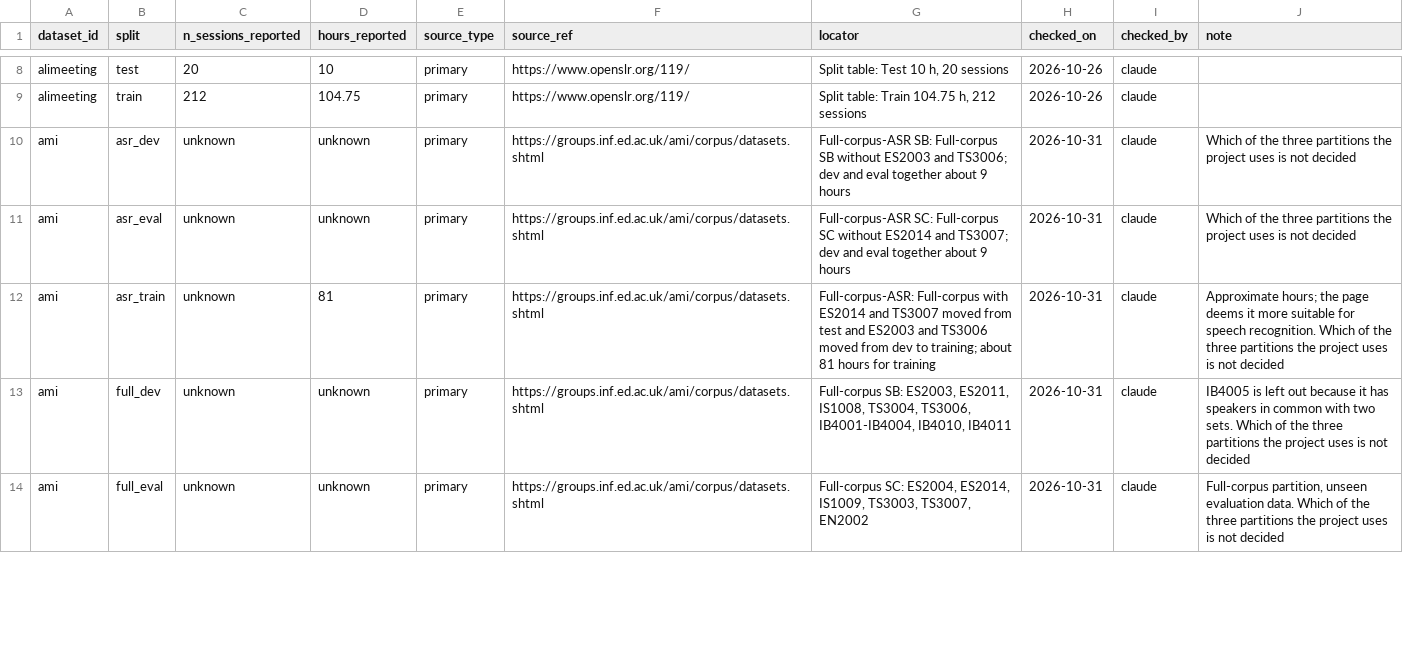
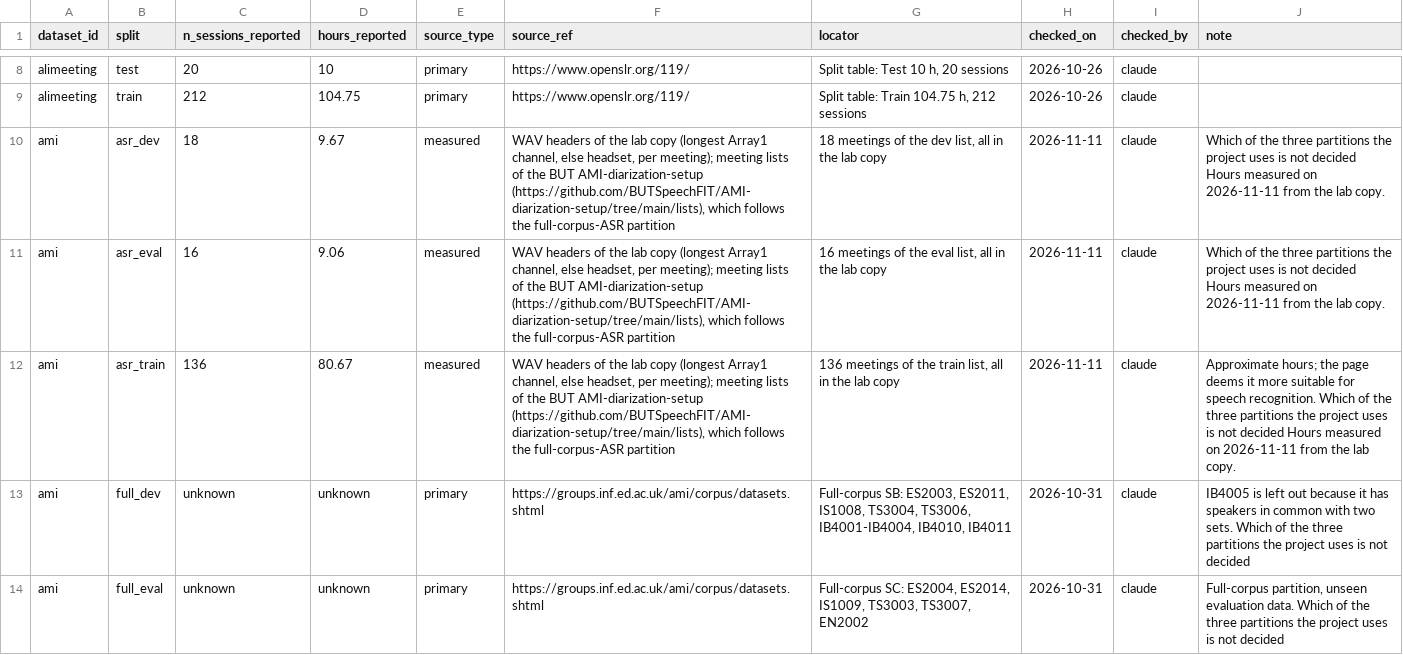
Before and after one commit to KimHaeri/sd_dataset_db, a CSV file: data/splits.csv, drawn as a sheet; only a part is shown, gaps mark what is left out.

```diff
--- a/data/splits.csv
+++ b/data/splits.csv
@@ -9,5 +9,5 @@ alimeeting,test,20,10,primary,https://www.openslr.org/119/,"Split table: Test 10
 alimeeting,train,212,104.75,primary,https://www.openslr.org/119/,"Split table: Train 104.75 h, 212 sessions",2026-10-26,claude,
-ami,asr_dev,unknown,unknown,primary,https://groups.inf.ed.ac.uk/ami/corpus/datasets.shtml,Full-corpus-ASR SB: Full-corpus SB without ES2003 and TS3006; dev and eval together about 9 hours,2026-10-31,claude,Which of the three partitions the project uses is not decided
-ami,asr_eval,unknown,unknown,primary,https://groups.inf.ed.ac.uk/ami/corpus/datasets.shtml,Full-corpus-ASR SC: Full-corpus SC without ES2014 and TS3007; dev and eval together about 9 hours,2026-10-31,claude,Which of the three partitions the project uses is not decided
-ami,asr_train,unknown,81,primary,https://groups.inf.ed.ac.uk/ami/corpus/datasets.shtml,Full-corpus-ASR: Full-corpus with ES2014 and TS3007 moved from test and ES2003 and TS3006 moved from dev to training; about 81 hours for training,2026-10-31,claude,Approximate hours; the page deems it more suitable for speech recognition. Which of the three partitions the project uses is not decided
+ami,asr_dev,18,9.67,measured,"WAV headers of the lab copy (longest Array1 channel, else headset, per meeting); meeting lists of the BUT AMI-diarization-setup (https://github.com/BUTSpeechFIT/AMI-diarization-setup/tree/main/lists), which follows the full-corpus-ASR partition","18 meetings of the dev list, all in the lab copy",2026-11-11,claude,Which of the three partitions the project uses is not decided Hours measured on 2026-11-11 from the lab copy.
+ami,asr_eval,16,9.06,measured,"WAV headers of the lab copy (longest Array1 channel, else headset, per meeting); meeting lists of the BUT AMI-diarization-setup (https://github.com/BUTSpeechFIT/AMI-diarization-setup/tree/main/lists), which follows the full-corpus-ASR partition","16 meetings of the eval list, all in the lab copy",2026-11-11,claude,Which of the three partitions the project uses is not decided Hours measured on 2026-11-11 from the lab copy.
+ami,asr_train,136,80.67,measured,"WAV headers of the lab copy (longest Array1 channel, else headset, per meeting); meeting lists of the BUT AMI-diarization-setup (https://github.com/BUTSpeechFIT/AMI-diarization-setup/tree/main/lists), which follows the full-corpus-ASR partition","136 meetings of the train list, all in the lab copy",2026-11-11,claude,Approximate hours; the page deems it more suitable for speech recognition. Which of the three partitions the project uses is not decided Hours measured on 2026-11-11 from the lab copy.
 ami,full_dev,unknown,unknown,primary,https://groups.inf.ed.ac.uk/ami/corpus/datasets.shtml,"Full-corpus SB: ES2003, ES2011, IS1008, TS3004, TS3006, IB4001-IB4004, IB4010, IB4011",2026-10-31,claude,IB4005 is left out because it has speakers in common with two sets. Which of the three partitions the project uses is not decided
```
Also changed, not shown: data/datasets.csv, views/datasets_wide.csv, 1 other file.
